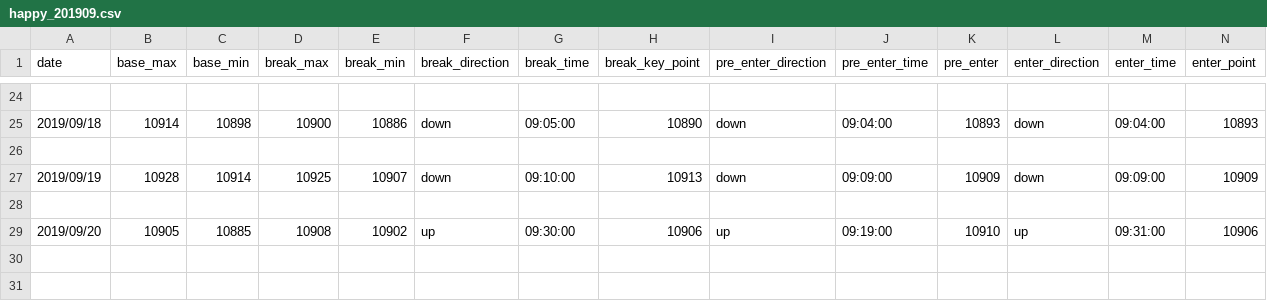
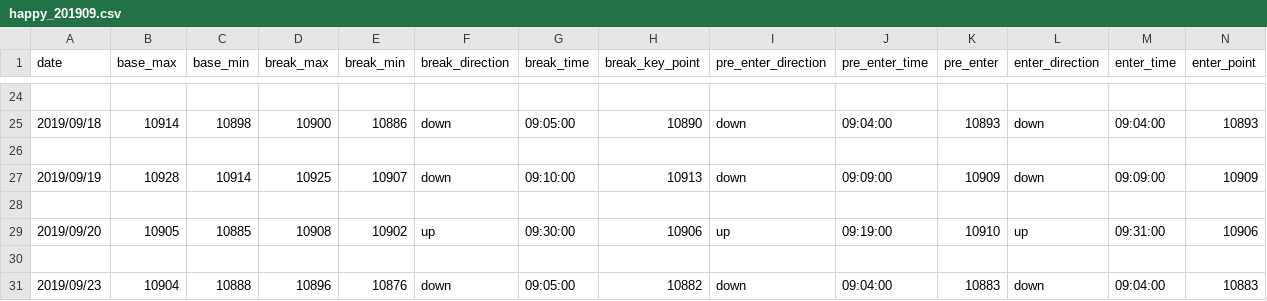
Before and after one commit to ngxial03/Future, a CSV file: out/happy_201909.csv, drawn as a sheet; only a part is shown, gaps mark what is left out; rows hold the shown columns only; the diff names each change by its address in the sheet, - before the commit and + after, or states it on an @@ line.

```diff
--- a/out/happy_201909.csv
+++ b/out/happy_201909.csv
+row 30: (empty)
+row 31: 2019/09/23 | 10904 | 10888 | 10896 | 10876 | down | 09:05:00 | 10882 | down | 09:04:00 | 10883 | down | 09:04:00 | 10883
```
Also changed, not shown: out/happy_total.csv, 2 other files.
